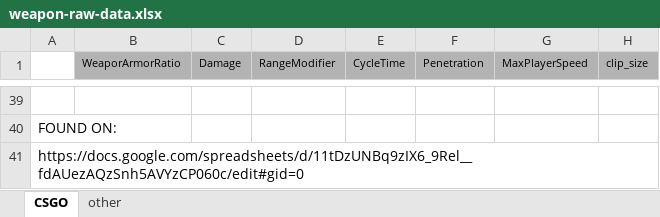
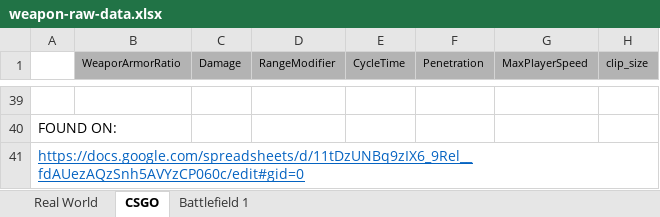
Before and after one commit to bernhardrieder/PCGML-Game-Mechanics, an Excel workbook: LaTeX/data/weapon-raw-data.xlsx, sheet CSGO, drawn as a sheet; only a part is shown, gaps mark what is left out; values as stored, in another font and other column widths than the file's, no borders; the diff names each change by its address in the sheet, - before the commit and + after, or states it on an @@ line.

```diff
--- a/LaTeX/data/weapon-raw-data.xlsx (sheet CSGO)
+++ b/LaTeX/data/weapon-raw-data.xlsx (sheet CSGO)
-sheet tab: other
+sheet tab: Real World
+sheet tab: Battlefield 1
@@ sheet tab order changed: Real World | CSGO | Battlefield 1 @@
@@ A41 underline: off → on, text colour: black → #0563C1 @@
```
Also changed, not shown: sheet Real World, 2 other files.
